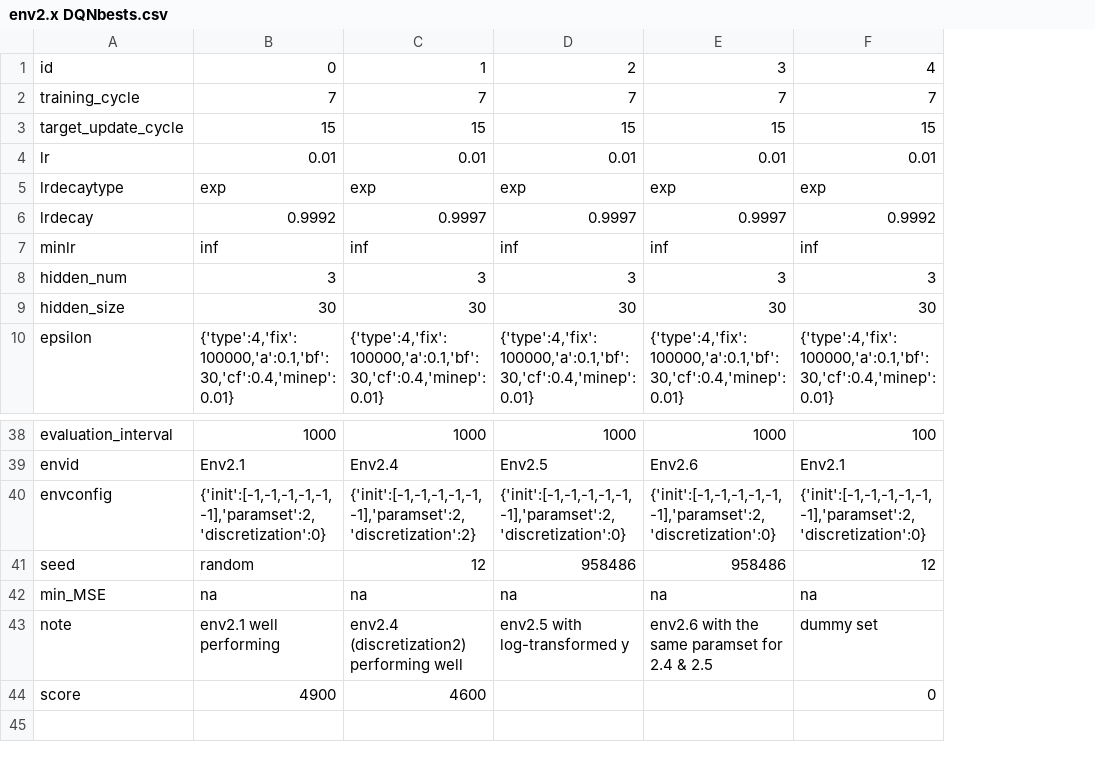
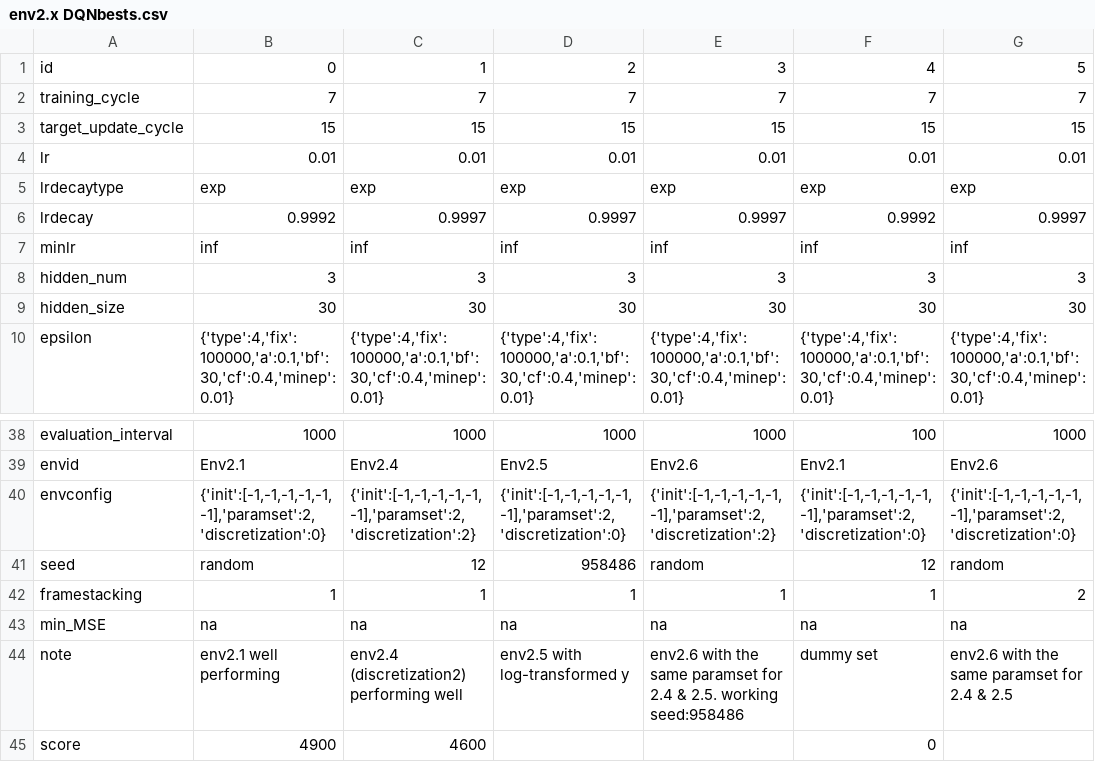
Before and after one commit to hyunseoky9/Hatchery-operation, a CSV file: hyperparamsets/env2.x DQNbests.csv, drawn as a sheet; only a part is shown, gaps mark what is left out; addresses are those after the commit; the diff names each change by its address in the sheet, - before the commit and + after, or states it on an @@ line.

Commit message:
commit b4 framestacking integration

```diff
--- a/hyperparamsets/env2.x DQNbests.csv
+++ b/hyperparamsets/env2.x DQNbests.csv
+column G, rows 1-10: 5 | 7 | 15 | 0.01 | exp | 0.9997 | inf | 3 | 30 | {'type':4,'fix':100000,'a':0.1,'bf':30,'cf':0.4,'minep':0.01}; rows 38-41: 1000 | Env2.6 | {'init':[-1,-1,-1,-1,-1,-1],'paramset':2,'discretization':0} | random; rows 43-44: na | env2.6 with the same paramset for 2.4 & 2.5
-E40: {'init':[-1,-1,-1,-1,-1,-1],'paramset':2,'discretization':0}
+E40: {'init':[-1,-1,-1,-1,-1,-1],'paramset':2,'discretization':2}
-E41: 958486
+E41: random
+row 42: framestacking | 1 | 1 | 1 | 1 | 1 | 2
-E44: …2.4 & 2.5
+E44: …2.4 & 2.5. working seed:958486
```
Also changed, not shown: 2 other files.
